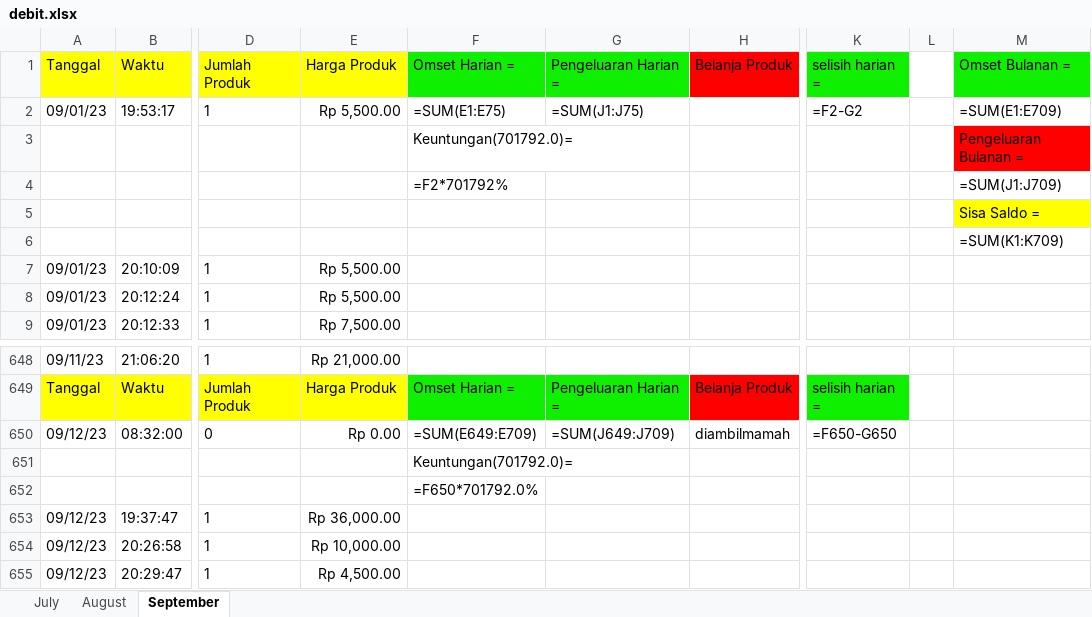
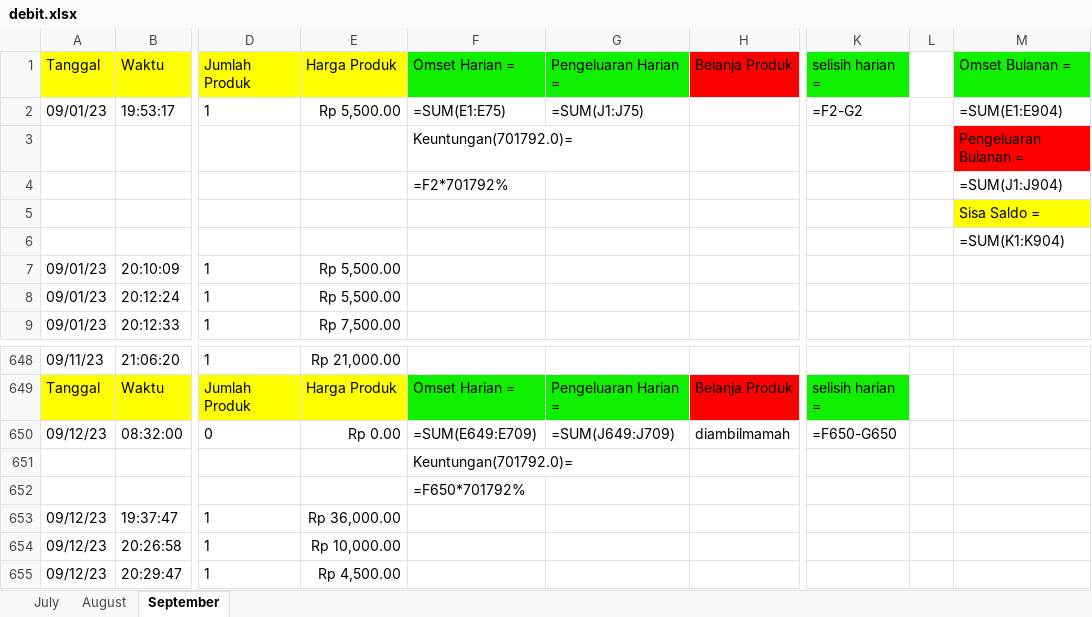
Before and after one commit to wildanAR/GUI_database, an Excel workbook: debit.xlsx, sheet September, drawn as a sheet; only a part is shown, gaps mark what is left out; values as stored, in another font and other column widths than the file's, no borders; formulas without a stored value are shown as written; the diff covers the shown part only; the diff names each change by its address in the sheet, - before the commit and + after, or states it on an @@ line.

```diff
--- a/debit.xlsx (sheet September)
+++ b/debit.xlsx (sheet September)
-M2 (Omset Bulanan =): =SUM(E1:E709)
+M2 (Omset Bulanan =): =SUM(E1:E904)
-M4 (Omset Bulanan =): =SUM(J1:J709)
+M4 (Omset Bulanan =): =SUM(J1:J904)
-M6 (Omset Bulanan =): =SUM(K1:K709)
+M6 (Omset Bulanan =): =SUM(K1:K904)
-F652 (Omset Harian =): =F650*701792.0%
+F652 (Omset Harian =): =F650*701792%
```
Also changed, not shown: 195 added rows elsewhere in this sheet.
